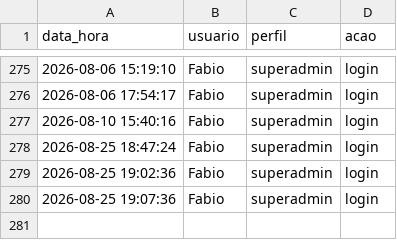
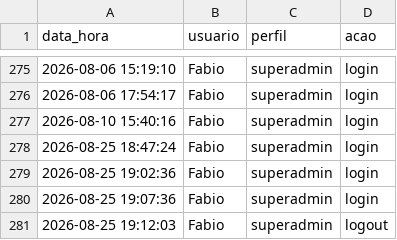
Before and after one commit to fabioser-ai/dragagem-app, a CSV file: data/log_acessos.csv, drawn as a sheet; only a part is shown, gaps mark what is left out.

Commit message:
Update data/log_acessos.csv

```diff
--- a/data/log_acessos.csv
+++ b/data/log_acessos.csv
@@ -280 +280,2 @@ data_hora,usuario,perfil,acao
 2026-08-25 19:07:36,Fabio,superadmin,login
+2026-08-25 19:12:03,Fabio,superadmin,logout
```
